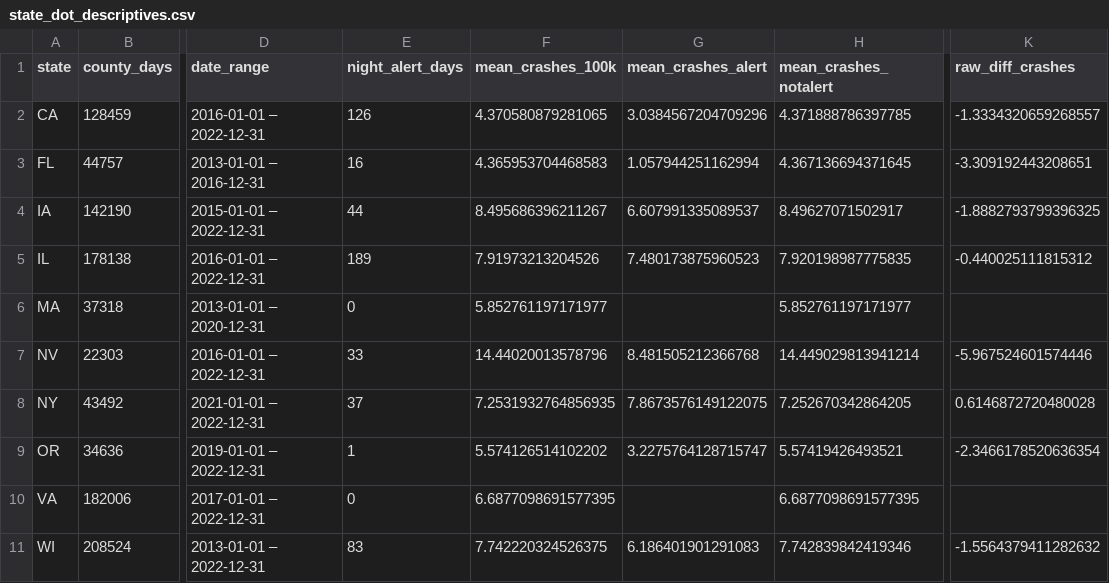
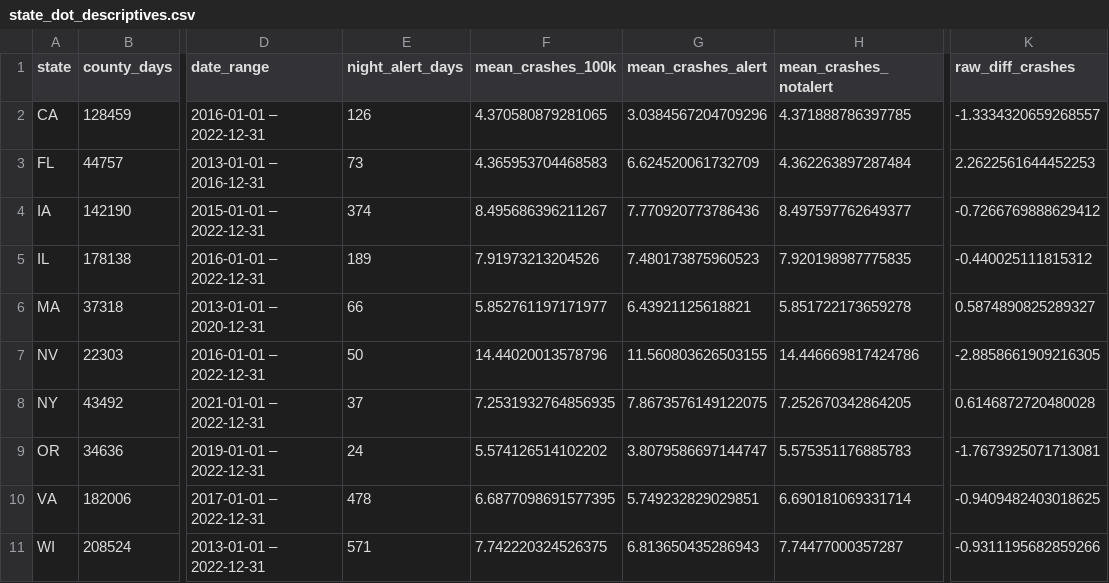
Before and after one commit to garyson03152003/Amber-alert-death, a CSV file: output/tables/state_dot_descriptives.csv, drawn as a sheet; only a part is shown, gaps mark what is left out; the diff names each change by its address in the sheet, - before the commit and + after, or states it on an @@ line.

```diff
--- a/output/tables/state_dot_descriptives.csv
+++ b/output/tables/state_dot_descriptives.csv
-E3 (night_alert_days): 16
+E3 (night_alert_days): 73
-G3 (mean_crashes_alert): 1.057944251162994
+G3 (mean_crashes_alert): 6.624520061732709
-H3 (mean_crashes_notalert): 4.367136694371645
+H3 (mean_crashes_notalert): 4.362263897287484
-K3 (raw_diff_crashes): -3.309192443208651
+K3 (raw_diff_crashes): 2.2622561644452253
-E4 (night_alert_days): 44
+E4 (night_alert_days): 374
-G4 (mean_crashes_alert): 6.607991335089537
+G4 (mean_crashes_alert): 7.770920773786436
-H4 (mean_crashes_notalert): 8.49627071502917
+H4 (mean_crashes_notalert): 8.497597762649377
-K4 (raw_diff_crashes): -1.8882793799396325
+K4 (raw_diff_crashes): -0.7266769888629412
-E6 (night_alert_days): 0
+E6 (night_alert_days): 66
-G6 (mean_crashes_alert): (empty)
+G6 (mean_crashes_alert): 6.43921125618821
-H6 (mean_crashes_notalert): 5.852761197171977
+H6 (mean_crashes_notalert): 5.851722173659278
-K6 (raw_diff_crashes): (empty)
+K6 (raw_diff_crashes): 0.5874890825289327
-E7 (night_alert_days): 33
+E7 (night_alert_days): 50
-G7 (mean_crashes_alert): 8.481505212366768
+G7 (mean_crashes_alert): 11.560803626503155
-H7 (mean_crashes_notalert): 14.449029813941214
+H7 (mean_crashes_notalert): 14.446669817424786
-K7 (raw_diff_crashes): -5.967524601574446
+K7 (raw_diff_crashes): -2.8858661909216305
-E9 (night_alert_days): 1
+E9 (night_alert_days): 24
-G9 (mean_crashes_alert): 3.2275764128715747
+G9 (mean_crashes_alert): 3.8079586697144747
-H9 (mean_crashes_notalert): 5.57419426493521
+H9 (mean_crashes_notalert): 5.575351176885783
-K9 (raw_diff_crashes): -2.3466178520636354
+K9 (raw_diff_crashes): -1.7673925071713081
-E10 (night_alert_days): 0
+E10 (night_alert_days): 478
-G10 (mean_crashes_alert): (empty)
+G10 (mean_crashes_alert): 5.749232829029851
-H10 (mean_crashes_notalert): 6.6877098691577395
+H10 (mean_crashes_notalert): 6.690181069331714
-K10 (raw_diff_crashes): (empty)
+K10 (raw_diff_crashes): -0.9409482403018625
-E11 (night_alert_days): 83
+E11 (night_alert_days): 571
-G11 (mean_crashes_alert): 6.186401901291083
+G11 (mean_crashes_alert): 6.813650435286943
-H11 (mean_crashes_notalert): 7.742839842419346
+H11 (mean_crashes_notalert): 7.74477000357287
-K11 (raw_diff_crashes): -1.5564379411282632
+K11 (raw_diff_crashes): -0.9311195682859266
```
Also changed, not shown: output/tables/sleep_phase_analysis.csv, output/tables/state_dot_analysis.csv, 3 other files.
